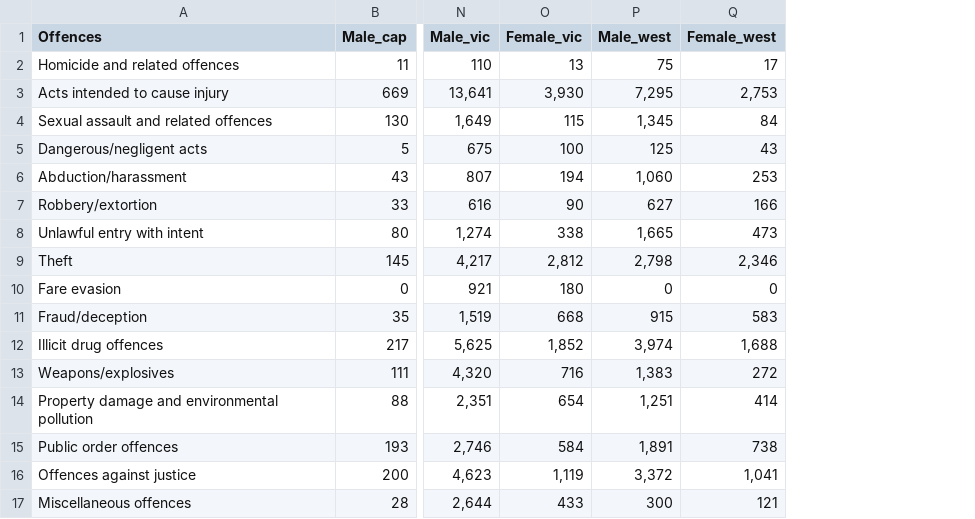
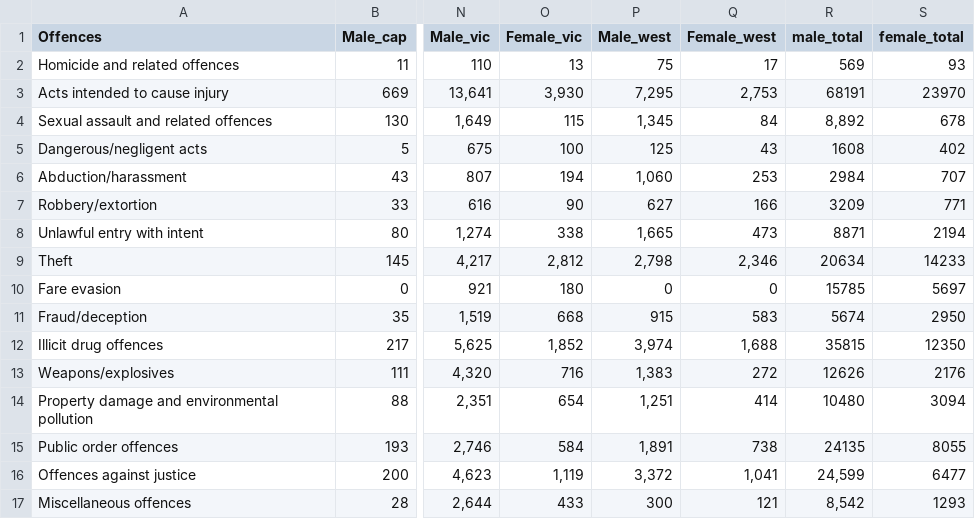
Before and after one commit to mooi0010-69/datavis2, a CSV file: cleaned_data/states_crime_gender/states_crime_combined_gender.csv, drawn as a sheet; only a part is shown, gaps mark what is left out; the diff names each change by its address in the sheet, - before the commit and + after, or states it on an @@ line.

Commit message:
updated combined file

```diff
--- a/cleaned_data/states_crime_gender/states_crime_combined_gender.csv
+++ b/cleaned_data/states_crime_gender/states_crime_combined_gender.csv
+column R (male_total), rows 2-17: 569 | 68191 | 8,892 | 1608 | 2984 | 3209 | 8871 | 20634 | 15785 | 5674 | 35815 | 12626 | 10480 | 24135 | 24,599 | 8,542
+column S (female_total), rows 2-17: 93 | 23970 | 678 | 402 | 707 | 771 | 2194 | 14233 | 5697 | 2950 | 12350 | 2176 | 3094 | 8055 | 6477 | 1293
```
